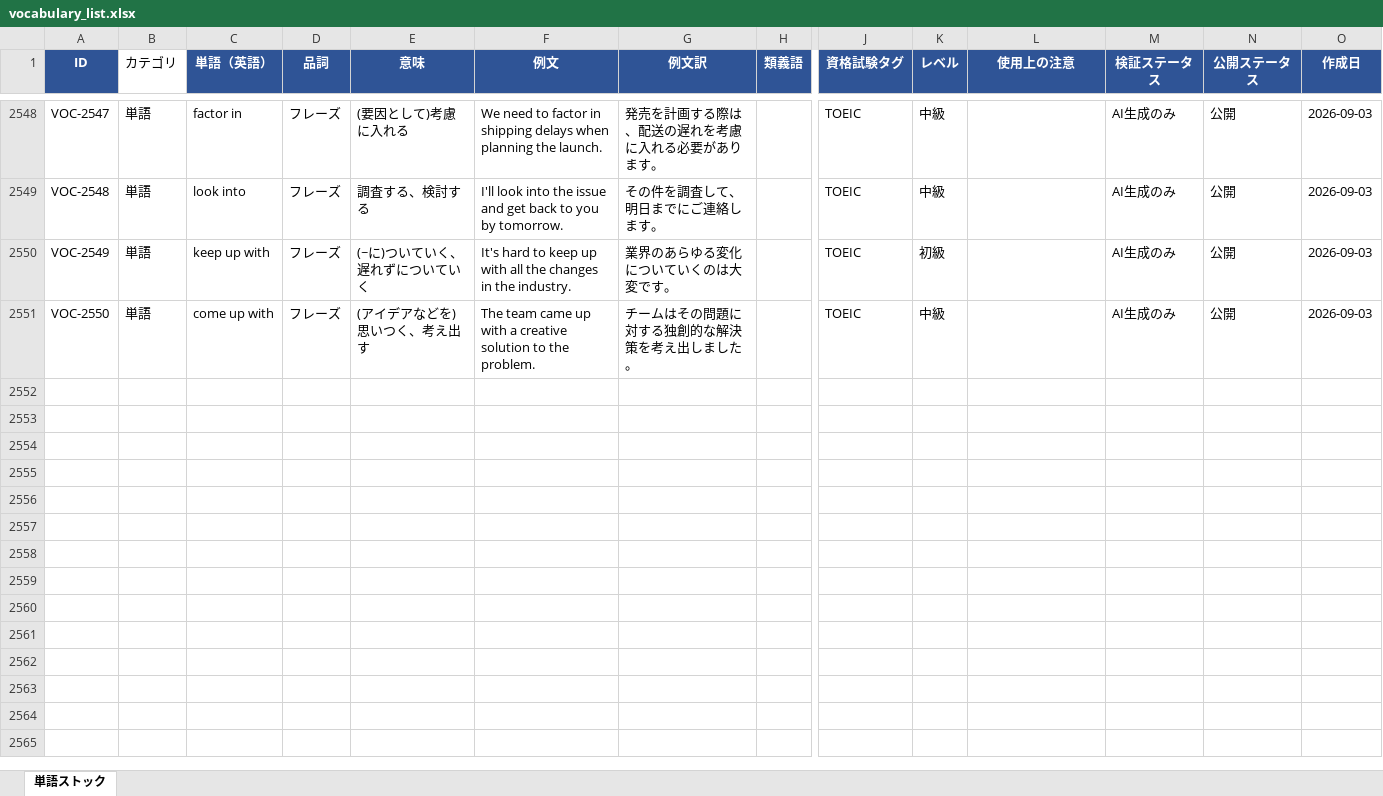
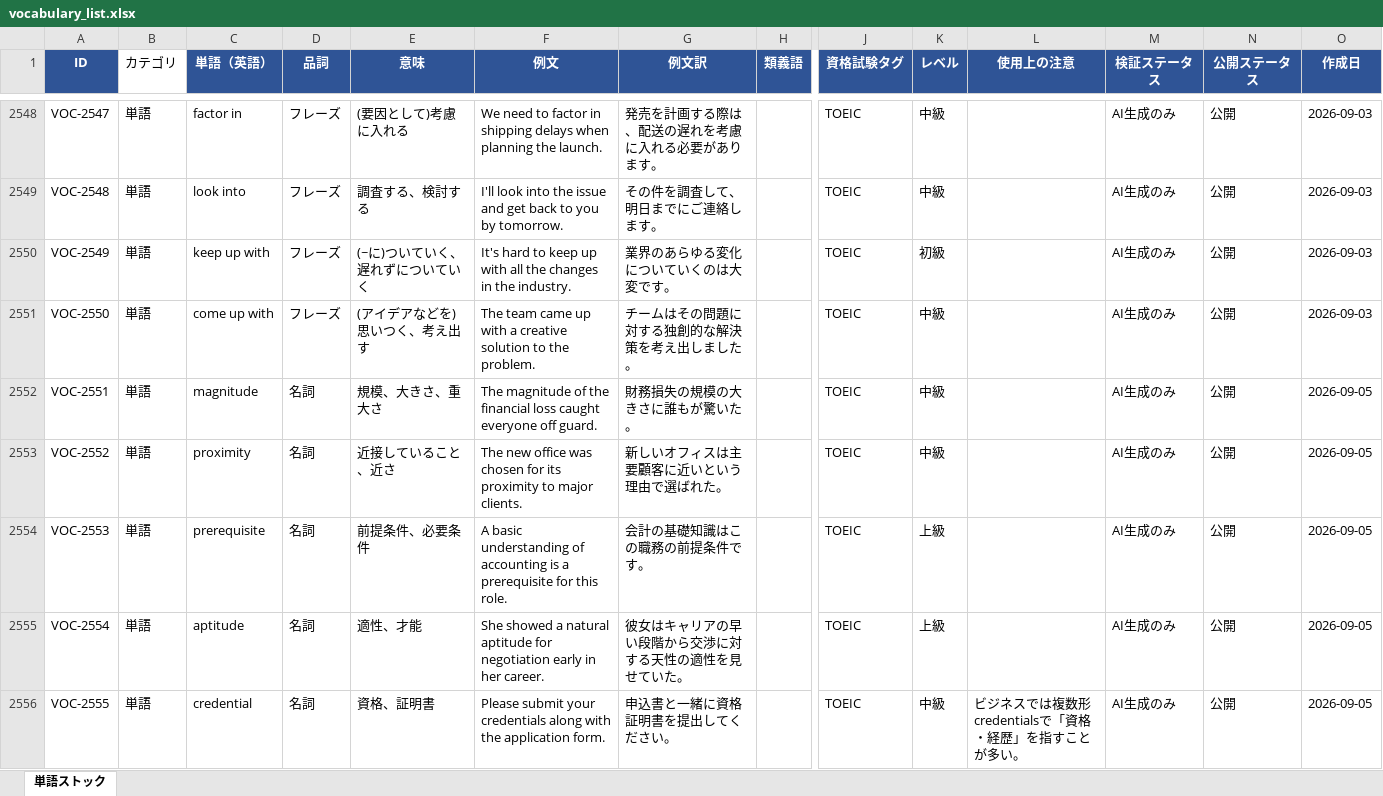
Before and after one commit to tomoki-dojo/english-journal-stock, an Excel workbook: vocabulary_list.xlsx, sheet 単語ストック, drawn as a sheet; only a part is shown, gaps mark what is left out; values as stored, in another font and other column widths than the file's, no borders; rows hold the shown columns only; the diff covers the shown part only; the diff names each change by its address in the sheet, - before the commit and + after, or states it on an @@ line.

```diff
--- a/vocabulary_list.xlsx (sheet 単語ストック)
+++ b/vocabulary_list.xlsx (sheet 単語ストック)
+row 2552: VOC-2551 | 単語 | magnitude | 名詞 | 規模、大きさ、重大さ | The magnitude of the financial loss caught everyone off guard. | 財務損失の規模の大きさに誰もが驚いた。 |  | TOEIC | 中級 |  | AI生成のみ | 公開 | 2026-09-05
+row 2553: VOC-2552 | 単語 | proximity | 名詞 | 近接していること、近さ | The new office was chosen for its proximity to major clients. | 新しいオフィスは主要顧客に近いという理由で選ばれた。 |  | TOEIC | 中級 |  | AI生成のみ | 公開 | 2026-09-05
+row 2554: VOC-2553 | 単語 | prerequisite | 名詞 | 前提条件、必要条件 | A basic understanding of accounting is a prerequisite for this role. | 会計の基礎知識はこの職務の前提条件です。 |  | TOEIC | 上級 |  | AI生成のみ | 公開 | 2026-09-05
+row 2555: VOC-2554 | 単語 | aptitude | 名詞 | 適性、才能 | She showed a natural aptitude for negotiation early in her career. | 彼女はキャリアの早い段階から交渉に対する天性の適性を見せていた。 |  | TOEIC | 上級 |  | AI生成のみ | 公開 | 2026-09-05
+row 2556: VOC-2555 | 単語 | credential | 名詞 | 資格、証明書 | Please submit your credentials along with the application form. | 申込書と一緒に資格証明書を提出してください。 |  | TOEIC | 中級 | ビジネスでは複数形credentialsで「資格・経歴」を指すことが多い。 | AI生成のみ | 公開 | 2026-09-05
```
Also changed, not shown: 45 added rows elsewhere in this sheet, expressions_list.xlsx.
